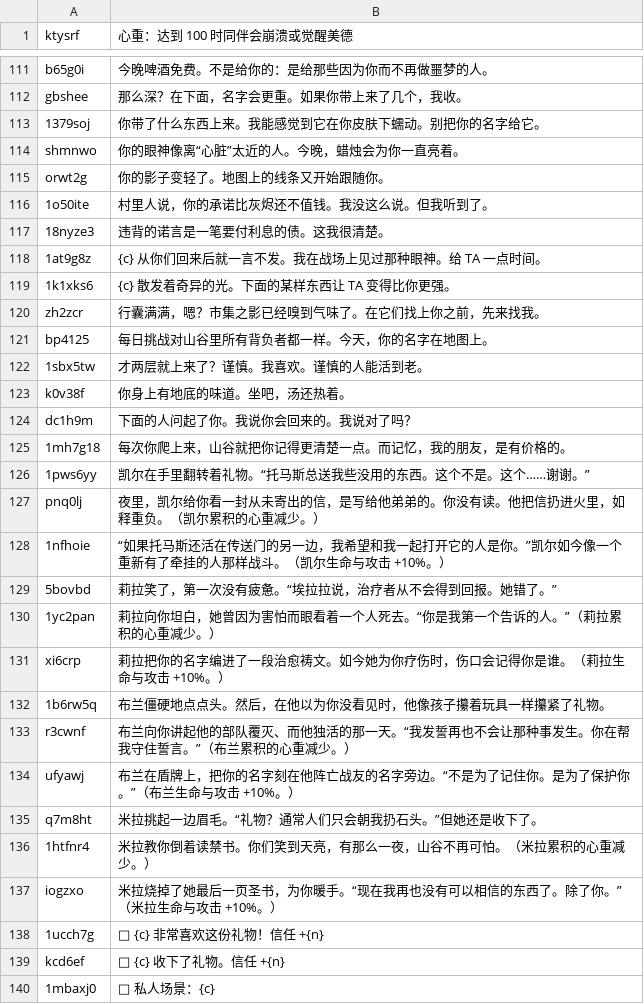
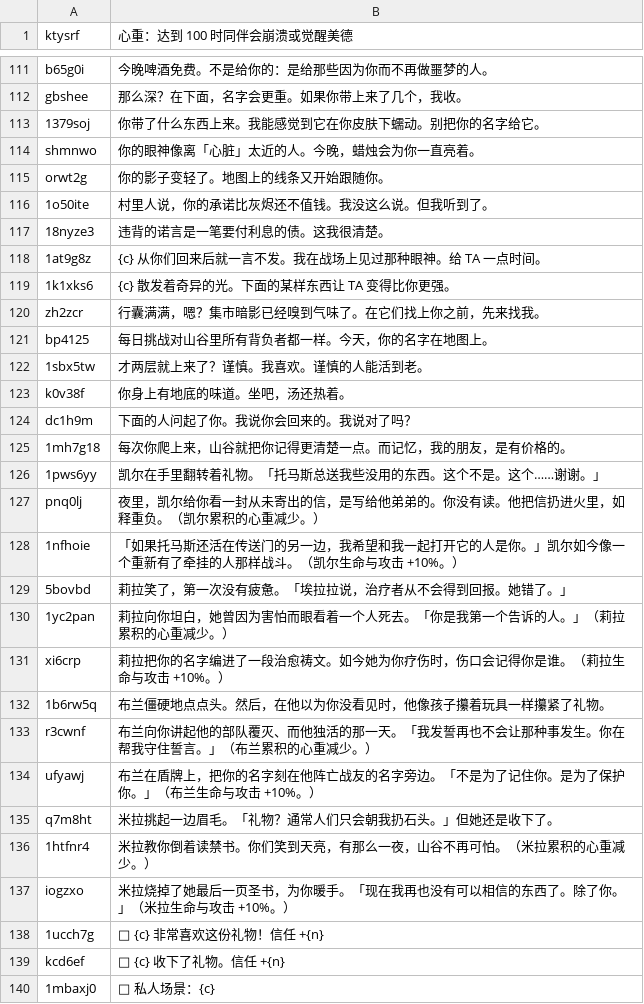
Before and after one commit to jordan3371jm/Krak-Le-Voci-Sepolte, a TSV file: rpg/i18n-src/zh-9.tsv, drawn as a sheet; only a part is shown, gaps mark what is left out; the diff covers the shown part only.

```diff
--- a/rpg/i18n-src/zh-9.tsv
+++ b/rpg/i18n-src/zh-9.tsv
@@ -113,3 +113,3 @@ gbshee	那么深？在下面，名字会更重。如果你带上来了几个，
 1379soj	你带了什么东西上来。我能感觉到它在你皮肤下蠕动。别把你的名字给它。
-shmnwo	你的眼神像离“心脏”太近的人。今晚，蜡烛会为你一直亮着。
+shmnwo	你的眼神像离「心脏」太近的人。今晚，蜡烛会为你一直亮着。
 orwt2g	你的影子变轻了。地图上的线条又开始跟随你。
@@ -119,3 +119,3 @@ orwt2g	你的影子变轻了。地图上的线条又开始跟随你。
 1k1xks6	{c} 散发着奇异的光。下面的某样东西让 TA 变得比你更强。
-zh2zcr	行囊满满，嗯？市集之影已经嗅到气味了。在它们找上你之前，先来找我。
+zh2zcr	行囊满满，嗯？集市暗影已经嗅到气味了。在它们找上你之前，先来找我。
 bp4125	每日挑战对山谷里所有背负者都一样。今天，你的名字在地图上。
@@ -125,14 +125,14 @@ dc1h9m	下面的人问起了你。我说你会回来的。我说对了吗？
 1mh7g18	每次你爬上来，山谷就把你记得更清楚一点。而记忆，我的朋友，是有价格的。
-1pws6yy	凯尔在手里翻转着礼物。“托马斯总送我些没用的东西。这个不是。这个……谢谢。”
+1pws6yy	凯尔在手里翻转着礼物。「托马斯总送我些没用的东西。这个不是。这个……谢谢。」
 pnq0lj	夜里，凯尔给你看一封从未寄出的信，是写给他弟弟的。你没有读。他把信扔进火里，如释重负。（凯尔累积的心重减少。）
-1nfhoie	“如果托马斯还活在传送门的另一边，我希望和我一起打开它的人是你。”凯尔如今像一个重新有了牵挂的人那样战斗。（凯尔生命与攻击 +10%。）
-5bovbd	莉拉笑了，第一次没有疲惫。“埃拉拉说，治疗者从不会得到回报。她错了。”
-1yc2pan	莉拉向你坦白，她曾因为害怕而眼看着一个人死去。“你是我第一个告诉的人。”（莉拉累积的心重减少。）
+1nfhoie	「如果托马斯还活在传送门的另一边，我希望和我一起打开它的人是你。」凯尔如今像一个重新有了牵挂的人那样战斗。（凯尔生命与攻击 +10%。）
+5bovbd	莉拉笑了，第一次没有疲惫。「埃拉拉说，治疗者从不会得到回报。她错了。」
+1yc2pan	莉拉向你坦白，她曾因为害怕而眼看着一个人死去。「你是我第一个告诉的人。」（莉拉累积的心重减少。）
 xi6crp	莉拉把你的名字编进了一段治愈祷文。如今她为你疗伤时，伤口会记得你是谁。（莉拉生命与攻击 +10%。）
 1b6rw5q	布兰僵硬地点点头。然后，在他以为你没看见时，他像孩子攥着玩具一样攥紧了礼物。
-r3cwnf	布兰向你讲起他的部队覆灭、而他独活的那一天。“我发誓再也不会让那种事发生。你在帮我守住誓言。”（布兰累积的心重减少。）
-ufyawj	布兰在盾牌上，把你的名字刻在他阵亡战友的名字旁边。“不是为了记住你。是为了保护你。”（布兰生命与攻击 +10%。）
-q7m8ht	米拉挑起一边眉毛。“礼物？通常人们只会朝我扔石头。”但她还是收下了。
+r3cwnf	布兰向你讲起他的部队覆灭、而他独活的那一天。「我发誓再也不会让那种事发生。你在帮我守住誓言。」（布兰累积的心重减少。）
+ufyawj	布兰在盾牌上，把你的名字刻在他阵亡战友的名字旁边。「不是为了记住你。是为了保护你。」（布兰生命与攻击 +10%。）
+q7m8ht	米拉挑起一边眉毛。「礼物？通常人们只会朝我扔石头。」但她还是收下了。
 1htfnr4	米拉教你倒着读禁书。你们笑到天亮，有那么一夜，山谷不再可怕。（米拉累积的心重减少。）
-iogzxo	米拉烧掉了她最后一页圣书，为你暖手。“现在我再也没有可以相信的东西了。除了你。”（米拉生命与攻击 +10%。）
+iogzxo	米拉烧掉了她最后一页圣书，为你暖手。「现在我再也没有可以相信的东西了。除了你。」（米拉生命与攻击 +10%。）
 1ucch7g	🎁 {c} 非常喜欢这份礼物！信任 +{n}
```
Also changed, not shown: 18 edited cells elsewhere in this file, rpg/i18n-src/ja-9.tsv, rpg/i18n-src/ru-9.tsv, 20 other files.
